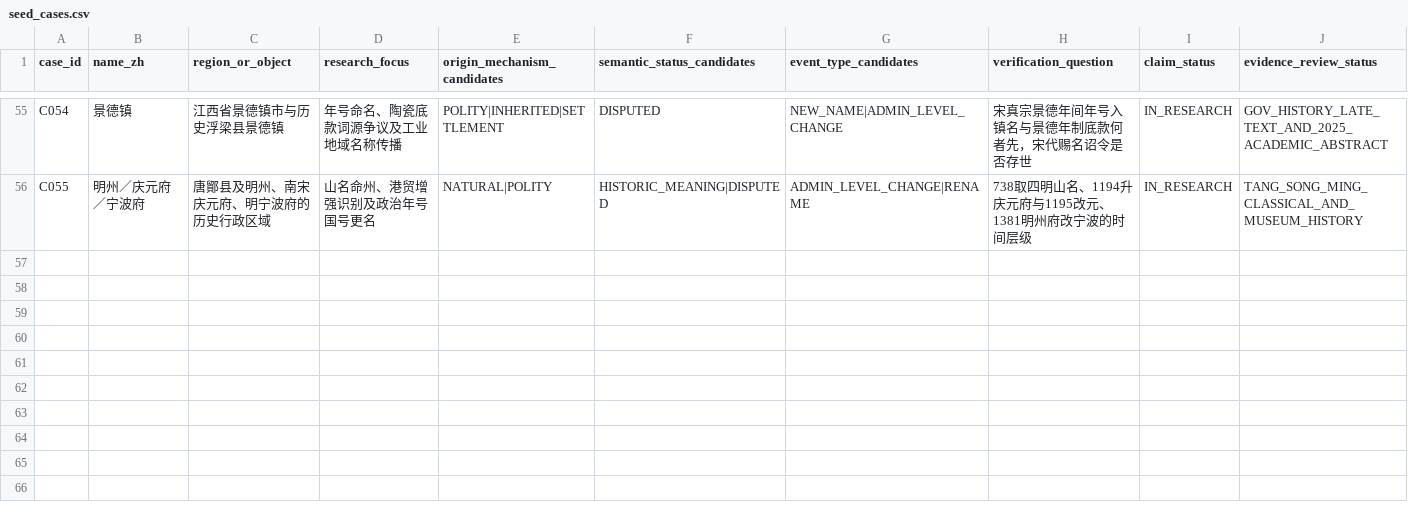
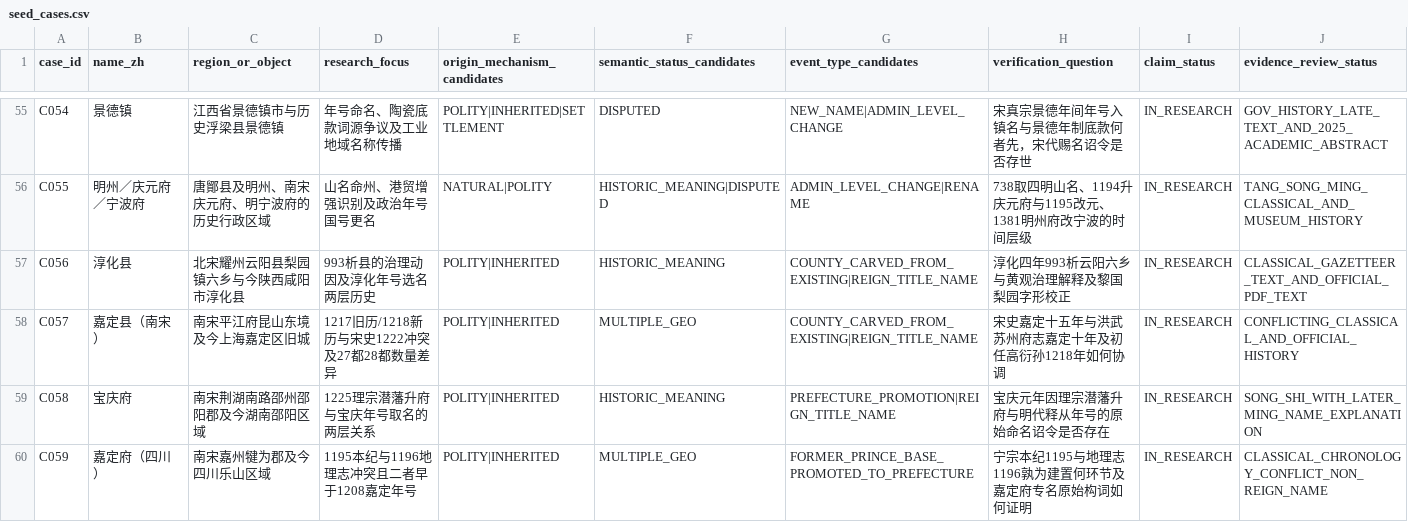
Before and after one commit to xiangsee/toponymy-research, a CSV file: data/seed_cases.csv, drawn as a sheet; only a part is shown, gaps mark what is left out; the diff names each change by its address in the sheet, - before the commit and + after, or states it on an @@ line.

Commit message:
data(P1-D): register Chunhua Jiading county Baoqing and Jiading Fu four controlled cases

```diff
--- a/data/seed_cases.csv
+++ b/data/seed_cases.csv
+row 57: C056 | 淳化县 | 北宋耀州云阳县梨园镇六乡与今陕西咸阳市淳化县 | 993析县的治理动因及淳化年号选名两层历史 | POLITY|INHERITED | HISTORIC_MEANING | COUNTY_CARVED_FROM_EXISTING|REIGN_TITLE_NAME | 淳化四年993析云阳六乡与黄观治理解释及黎国梨园字形校正 | IN_RESEARCH | CLASSICAL_GAZETTEER_TEXT_AND_OFFICIAL_PDF_TEXT
+row 58: C057 | 嘉定县（南宋） | 南宋平江府昆山东境及今上海嘉定区旧城 | 1217旧历/1218新历与宋史1222冲突及27都28都数量差异 | POLITY|INHERITED | MULTIPLE_GEO | COUNTY_CARVED_FROM_EXISTING|REIGN_TITLE_NAME | 宋史嘉定十五年与洪武苏州府志嘉定十年及初任高衍孙1218年如何协调 | IN_RESEARCH | CONFLICTING_CLASSICAL_AND_OFFICIAL_HISTORY
+row 59: C058 | 宝庆府 | 南宋荆湖南路邵州邵阳郡及今湖南邵阳区域 | 1225理宗潜藩升府与宝庆年号取名的两层关系 | POLITY|INHERITED | HISTORIC_MEANING | PREFECTURE_PROMOTION|REIGN_TITLE_NAME | 宝庆元年因理宗潜藩升府与明代释从年号的原始命名诏令是否存在 | IN_RESEARCH | SONG_SHI_WITH_LATER_MING_NAME_EXPLANATION
+row 60: C059 | 嘉定府（四川） | 南宋嘉州犍为郡及今四川乐山区域 | 1195本纪与1196地理志冲突且二者早于1208嘉定年号 | POLITY|INHERITED | MULTIPLE_GEO | FORMER_PRINCE_BASE_PROMOTED_TO_PREFECTURE | 宁宗本纪1195与地理志1196孰为建置何环节及嘉定府专名原始构词如何证明 | IN_RESEARCH | CLASSICAL_CHRONOLOGY_CONFLICT_NON_REIGN_NAME
```
